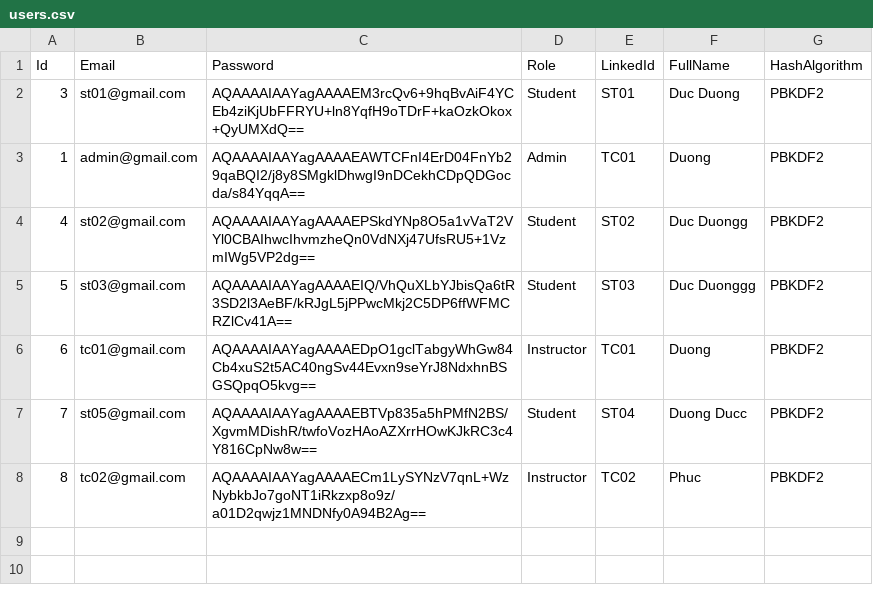
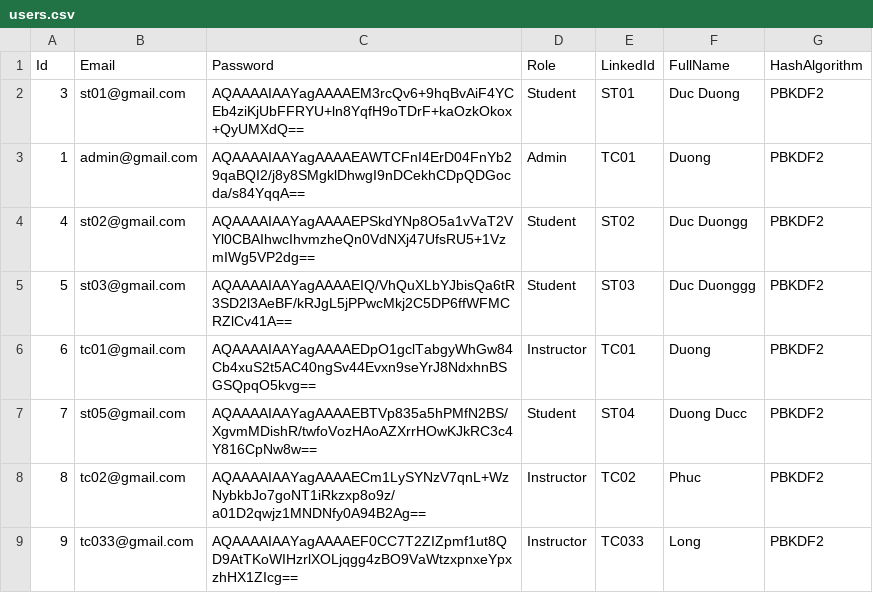
Before and after one commit to duonghd-dev/SIMS_FPT, a CSV file: CSV_DATA/users.csv, drawn as a sheet.

```diff
--- a/CSV_DATA/users.csv
+++ b/CSV_DATA/users.csv
@@ -8 +8,2 @@ Id,Email,Password,Role,LinkedId,FullName,HashAlgorithm
 8,tc02@gmail.com,AQAAAAIAAYagAAAAECm1LySYNzV7qnL+WzNybkbJo7goNT1iRkzxp8o9z/a01D2qwjz1MNDNfy0A94B2Ag==,Instructor,TC02,Phuc,PBKDF2
+9,tc033@gmail.com,AQAAAAIAAYagAAAAEF0CC7T2ZIZpmf1ut8QD9AtTKoWIHzrlXOLjqgg4zBO9VaWtzxpnxeYpxzhHX1ZIcg==,Instructor,TC033,Long,PBKDF2
```
Also changed, not shown: CSV_DATA/teachers.csv, 27 other files.
